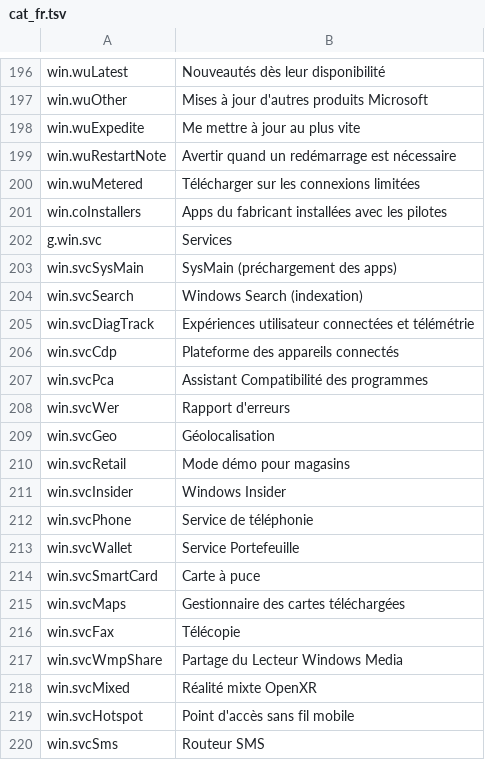
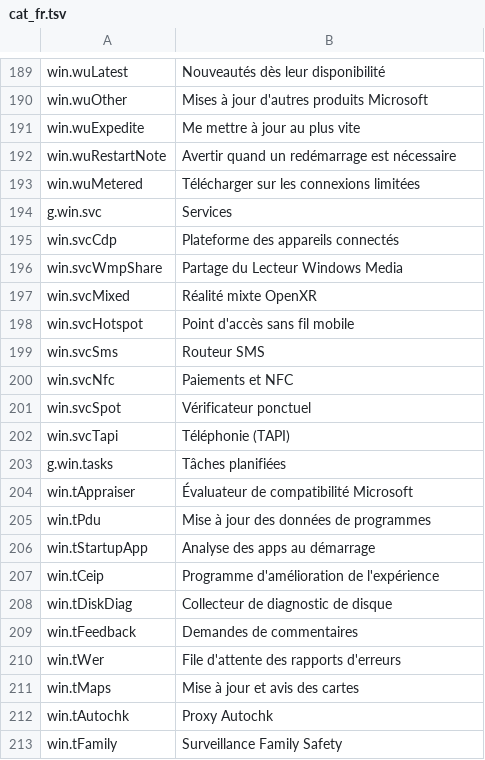
Before and after one commit to PcFixProItalia/tweak-andrew, a TSV file: lang/cat_fr.tsv, drawn as a sheet; only a part is shown, gaps mark what is left out; the shorter side is filled out with more unchanged rows; the diff covers the shown part only; the diff names each change by its address in the sheet, - before the commit and + after, or states it on an @@ line.

```diff
--- a/lang/cat_fr.tsv
+++ b/lang/cat_fr.tsv
-row 201: win.coInstallers | Apps du fabricant installées avec les pilotes
-row 203: win.svcSysMain | SysMain (préchargement des apps)
-row 204: win.svcSearch | Windows Search (indexation)
-row 205: win.svcDiagTrack | Expériences utilisateur connectées et télémétrie
-row 207: win.svcPca | Assistant Compatibilité des programmes
-row 208: win.svcWer | Rapport d'erreurs
-row 209: win.svcGeo | Géolocalisation
-row 210: win.svcRetail | Mode démo pour magasins
-row 211: win.svcInsider | Windows Insider
-row 212: win.svcPhone | Service de téléphonie
-row 213: win.svcWallet | Service Portefeuille
-row 214: win.svcSmartCard | Carte à puce
-row 215: win.svcMaps | Gestionnaire des cartes téléchargées
-row 216: win.svcFax | Télécopie
```
Also changed, not shown: 60 removed rows and 1 edited cell elsewhere in this file, lang/cat_es.tsv, lang/cat_pl.tsv, 25 other files.
